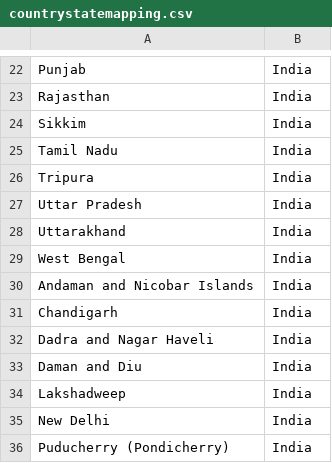
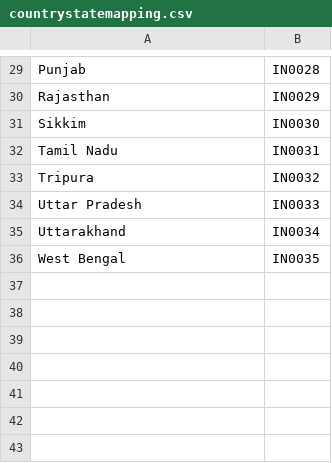
Before and after one commit to CodeMonkO/itsdigital18, a CSV file: FineDine/resources/countrystatemapping.csv, drawn as a sheet; only a part is shown, gaps mark what is left out; removed rows and columns are numbered as before the commit, all else as after; the diff covers the shown part only; the diff names each change by its address in the sheet, - before the commit and + after, or states it on an @@ line.

```diff
--- a/FineDine/resources/countrystatemapping.csv
+++ b/FineDine/resources/countrystatemapping.csv
-B29: India
+B29: IN0028
-B30: India
+B30: IN0029
-B31: India
+B31: IN0030
-B32: India
+B32: IN0031
-B33: India
+B33: IN0032
-B34: India
+B34: IN0033
-B35: India
+B35: IN0034
-B36: India
+B36: IN0035
-row 30: Andaman and Nicobar Islands | India
-row 31: Chandigarh | India
-row 32: Dadra and Nagar Haveli | India
-row 33: Daman and Diu | India
-row 34: Lakshadweep | India
-row 35: New Delhi | India
-row 36: Puducherry (Pondicherry) | India
```
Also changed, not shown: 8 added rows, 1 removed row and 20 edited cells elsewhere in this file, 4 other files.
